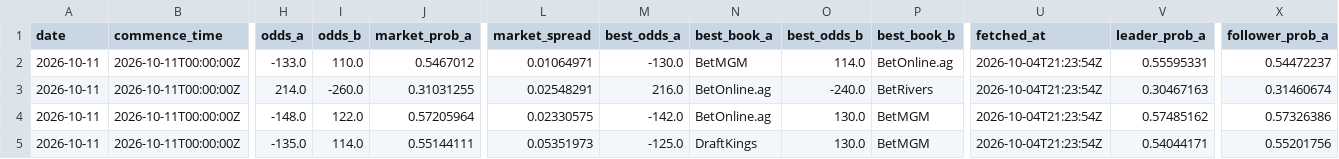
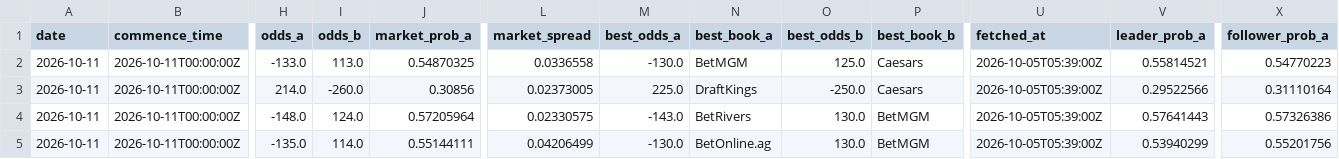
Before and after one commit to joshuakingsland/claude-fights, a CSV file: odds_upcoming.csv, drawn as a sheet; only a part is shown, gaps mark what is left out; the diff covers the shown part only; the diff names each change by its address in the sheet, - before the commit and + after, or states it on an @@ line.

```diff
--- a/odds_upcoming.csv
+++ b/odds_upcoming.csv
-I2 (odds_b): 110.0
+I2 (odds_b): 113.0
-J2 (market_prob_a): 0.5467012
+J2 (market_prob_a): 0.54870325
-L2 (market_spread): 0.01064971
+L2 (market_spread): 0.0336558
-O2 (best_odds_b): 114.0
+O2 (best_odds_b): 125.0
-P2 (best_book_b): BetOnline.ag
+P2 (best_book_b): Caesars
-U2:U5 (fetched_at): 2026-10-04T21:23:54Z
+U2:U5 (fetched_at): 2026-10-05T05:39:00Z
-V2 (leader_prob_a): 0.55595331
+V2 (leader_prob_a): 0.55814521
-X2 (follower_prob_a): 0.54472237
+X2 (follower_prob_a): 0.54770223
-J3 (market_prob_a): 0.31031255
+J3 (market_prob_a): 0.30856
-L3 (market_spread): 0.02548291
+L3 (market_spread): 0.02373005
-M3 (best_odds_a): 216.0
+M3 (best_odds_a): 225.0
-N3 (best_book_a): BetOnline.ag
+N3 (best_book_a): DraftKings
-O3 (best_odds_b): -240.0
+O3 (best_odds_b): -250.0
-P3 (best_book_b): BetRivers
+P3 (best_book_b): Caesars
-V3 (leader_prob_a): 0.30467163
+V3 (leader_prob_a): 0.29522566
-X3 (follower_prob_a): 0.31460674
+X3 (follower_prob_a): 0.31110164
-I4 (odds_b): 122.0
+I4 (odds_b): 124.0
-M4 (best_odds_a): -142.0
+M4 (best_odds_a): -143.0
-N4 (best_book_a): BetOnline.ag
+N4 (best_book_a): BetRivers
-V4 (leader_prob_a): 0.57485162
+V4 (leader_prob_a): 0.57641443
-L5 (market_spread): 0.05351973
+L5 (market_spread): 0.04206499
-M5 (best_odds_a): -125.0
+M5 (best_odds_a): -130.0
-N5 (best_book_a): DraftKings
+N5 (best_book_a): BetOnline.ag
-V5 (leader_prob_a): 0.54044171
+V5 (leader_prob_a): 0.53940299
```
Also changed, not shown: 110 edited cells elsewhere in this file, 8 other files.
